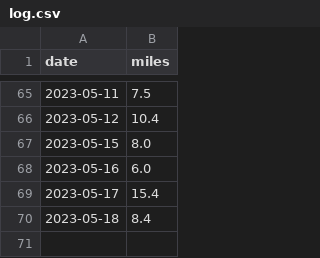
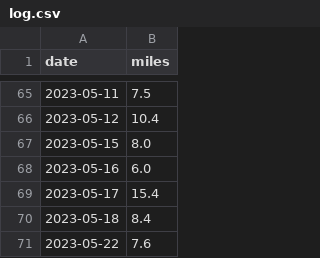
Before and after one commit to scott-grimes/scott-across-america, a CSV file: log.csv, drawn as a sheet; only a part is shown, gaps mark what is left out; the diff names each change by its address in the sheet, - before the commit and + after, or states it on an @@ line.

Commit message:
Update log.csv

```diff
--- a/log.csv
+++ b/log.csv
+row 71: 2023-05-22 | 7.6
```
